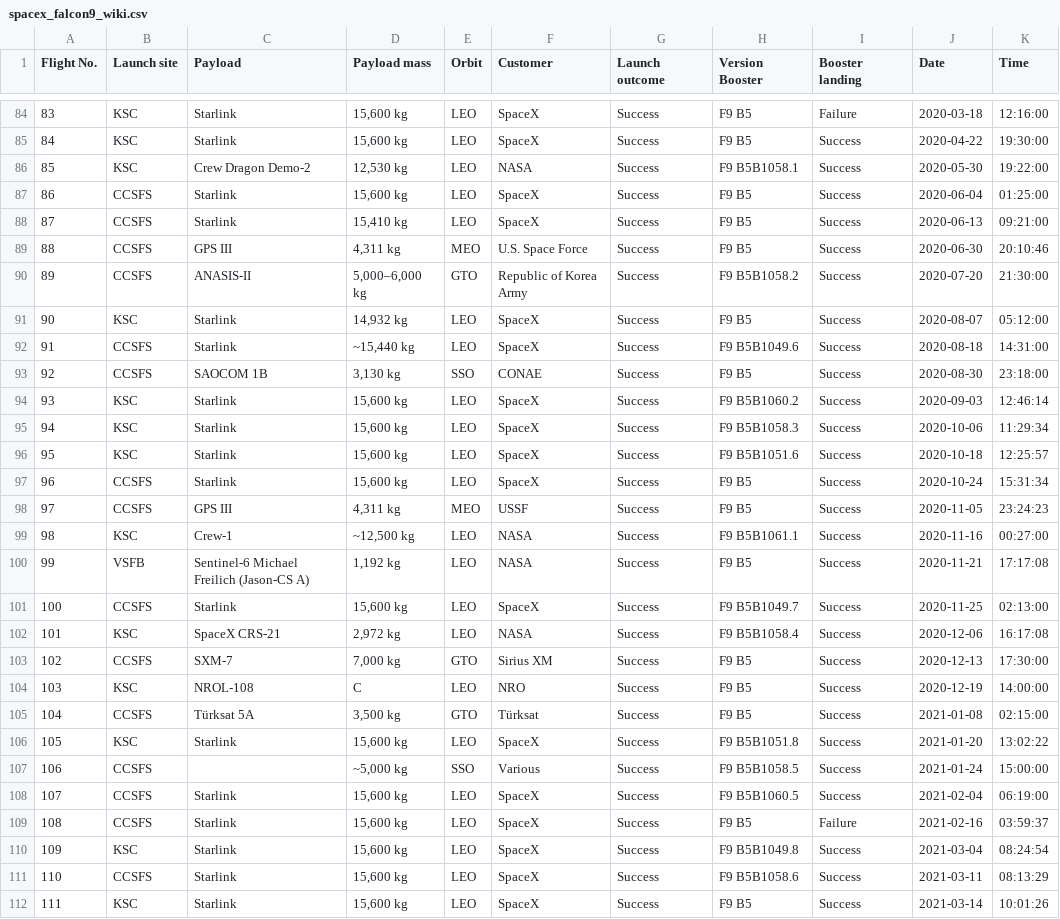
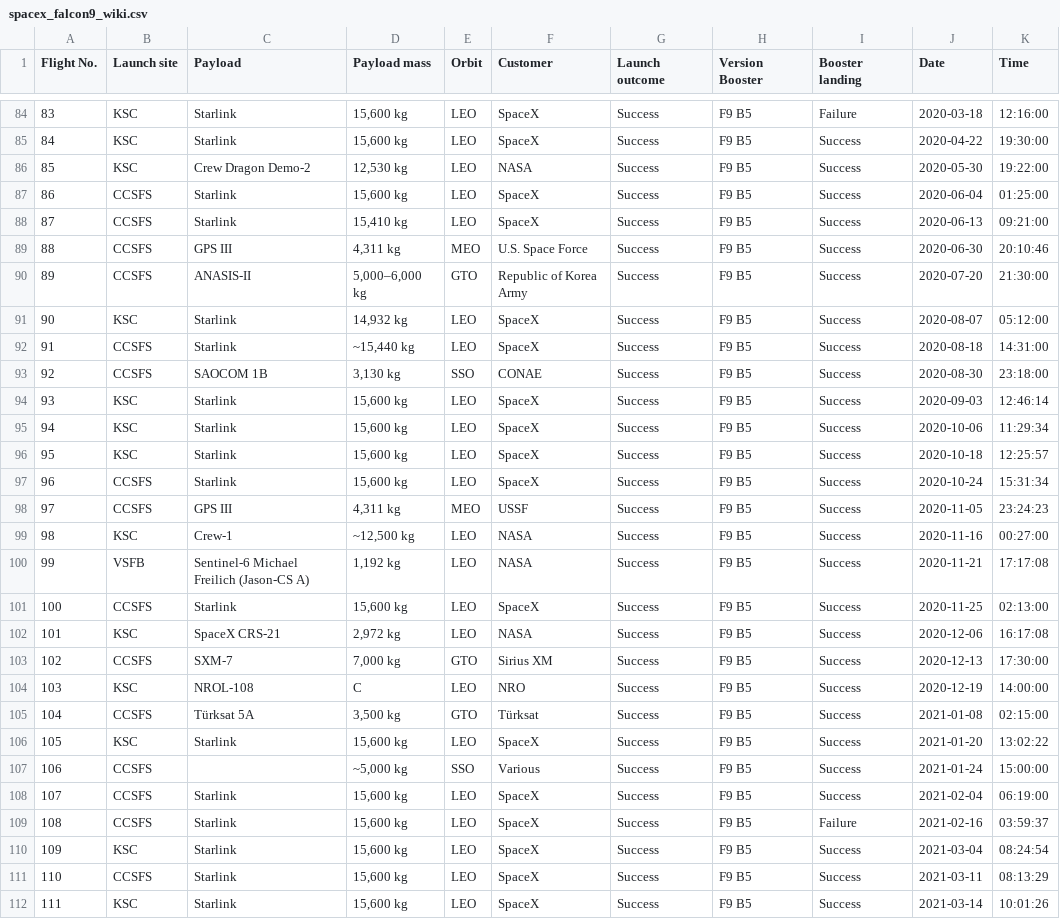
Before and after one commit to tharangachaminda/Falcon9_First_stage_Landing, a CSV file: spacex_falcon9_wiki.csv, drawn as a sheet; only a part is shown, gaps mark what is left out; the diff covers the shown part only.

Commit message:
booster versions corrected

```diff
--- a/spacex_falcon9_wiki.csv
+++ b/spacex_falcon9_wiki.csv
@@ -85,3 +85,3 @@ Flight No.,Launch site,Payload,Payload mass,Orbit,Customer,Launch outcome,Versio
 84,KSC,Starlink,"15,600 kg",LEO,SpaceX,Success,F9 B5,Success,2020-04-22,19:30:00
-85,KSC,Crew Dragon Demo-2,"12,530 kg",LEO,NASA,Success,F9 B5B1058.1,Success,2020-05-30,19:22:00
+85,KSC,Crew Dragon Demo-2,"12,530 kg",LEO,NASA,Success,F9 B5,Success,2020-05-30,19:22:00
 86,CCSFS,Starlink,"15,600 kg",LEO,SpaceX,Success,F9 B5,Success,2020-06-04,01:25:00
@@ -89,15 +89,15 @@ Flight No.,Launch site,Payload,Payload mass,Orbit,Customer,Launch outcome,Versio
 88,CCSFS,GPS III,"4,311 kg",MEO,U.S. Space Force,Success,F9 B5,Success,2020-06-30,20:10:46
-89,CCSFS,ANASIS-II,"5,000–6,000 kg",GTO,Republic of Korea Army,Success,F9 B5B1058.2,Success,2020-07-20,21:30:00
+89,CCSFS,ANASIS-II,"5,000–6,000 kg",GTO,Republic of Korea Army,Success,F9 B5,Success,2020-07-20,21:30:00
 90,KSC,Starlink,"14,932 kg",LEO,SpaceX,Success,F9 B5,Success,2020-08-07,05:12:00
-91,CCSFS,Starlink,"~15,440 kg",LEO,SpaceX,Success,F9 B5B1049.6,Success,2020-08-18,14:31:00
+91,CCSFS,Starlink,"~15,440 kg",LEO,SpaceX,Success,F9 B5,Success,2020-08-18,14:31:00
 92,CCSFS,SAOCOM 1B,"3,130 kg",SSO,CONAE,Success,F9 B5,Success,2020-08-30,23:18:00
-93,KSC,Starlink,"15,600 kg",LEO,SpaceX,Success,F9 B5B1060.2,Success,2020-09-03,12:46:14
-94,KSC,Starlink,"15,600 kg",LEO,SpaceX,Success,F9 B5B1058.3,Success,2020-10-06,11:29:34
-95,KSC,Starlink,"15,600 kg",LEO,SpaceX,Success,F9 B5B1051.6,Success,2020-10-18,12:25:57
+93,KSC,Starlink,"15,600 kg",LEO,SpaceX,Success,F9 B5,Success,2020-09-03,12:46:14
+94,KSC,Starlink,"15,600 kg",LEO,SpaceX,Success,F9 B5,Success,2020-10-06,11:29:34
+95,KSC,Starlink,"15,600 kg",LEO,SpaceX,Success,F9 B5,Success,2020-10-18,12:25:57
 96,CCSFS,Starlink,"15,600 kg",LEO,SpaceX,Success,F9 B5,Success,2020-10-24,15:31:34
 97,CCSFS,GPS III,"4,311 kg",MEO,USSF,Success,F9 B5,Success,2020-11-05,23:24:23
-98,KSC,Crew-1,"~12,500 kg",LEO,NASA,Success,F9 B5B1061.1,Success,2020-11-16,00:27:00
+98,KSC,Crew-1,"~12,500 kg",LEO,NASA,Success,F9 B5,Success,2020-11-16,00:27:00
 99,VSFB,Sentinel-6 Michael Freilich (Jason-CS A),"1,192 kg",LEO,NASA,Success,F9 B5,Success,2020-11-21,17:17:08
-100,CCSFS,Starlink,"15,600 kg",LEO,SpaceX,Success,F9 B5B1049.7,Success,2020-11-25,02:13:00
-101,KSC,SpaceX CRS-21,"2,972 kg",LEO,NASA,Success,F9 B5B1058.4,Success,2020-12-06,16:17:08
+100,CCSFS,Starlink,"15,600 kg",LEO,SpaceX,Success,F9 B5,Success,2020-11-25,02:13:00
+101,KSC,SpaceX CRS-21,"2,972 kg",LEO,NASA,Success,F9 B5,Success,2020-12-06,16:17:08
 102,CCSFS,SXM-7,"7,000 kg",GTO,Sirius XM,Success,F9 B5,Success,2020-12-13,17:30:00
@@ -105,8 +105,8 @@ Flight No.,Launch site,Payload,Payload mass,Orbit,Customer,Launch outcome,Versio
 104,CCSFS,Türksat 5A,"3,500 kg",GTO,Türksat,Success,F9 B5,Success,2021-01-08,02:15:00
-105,KSC,Starlink,"15,600 kg",LEO,SpaceX,Success,F9 B5B1051.8,Success,2021-01-20,13:02:22
-106,CCSFS,,"~5,000 kg",SSO,Various,Success,F9 B5B1058.5,Success,2021-01-24,15:00:00
-107,CCSFS,Starlink,"15,600 kg",LEO,SpaceX,Success,F9 B5B1060.5,Success,2021-02-04,06:19:00
+105,KSC,Starlink,"15,600 kg",LEO,SpaceX,Success,F9 B5,Success,2021-01-20,13:02:22
+106,CCSFS,,"~5,000 kg",SSO,Various,Success,F9 B5,Success,2021-01-24,15:00:00
+107,CCSFS,Starlink,"15,600 kg",LEO,SpaceX,Success,F9 B5,Success,2021-02-04,06:19:00
 108,CCSFS,Starlink,"15,600 kg",LEO,SpaceX,Success,F9 B5,Failure,2021-02-16,03:59:37
-109,KSC,Starlink,"15,600 kg",LEO,SpaceX,Success,F9 B5B1049.8,Success,2021-03-04,08:24:54
-110,CCSFS,Starlink,"15,600 kg",LEO,SpaceX,Success,F9 B5B1058.6,Success,2021-03-11,08:13:29
+109,KSC,Starlink,"15,600 kg",LEO,SpaceX,Success,F9 B5,Success,2021-03-04,08:24:54
+110,CCSFS,Starlink,"15,600 kg",LEO,SpaceX,Success,F9 B5,Success,2021-03-11,08:13:29
 111,KSC,Starlink,"15,600 kg",LEO,SpaceX,Success,F9 B5,Success,2021-03-14,10:01:26
```
Also changed, not shown: 2 added rows and 108 edited cells elsewhere in this file, falcon9_final.csv, 5 other files.
